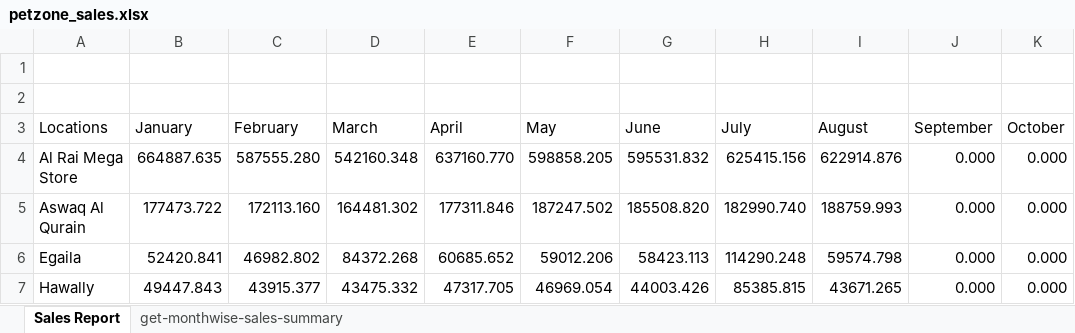
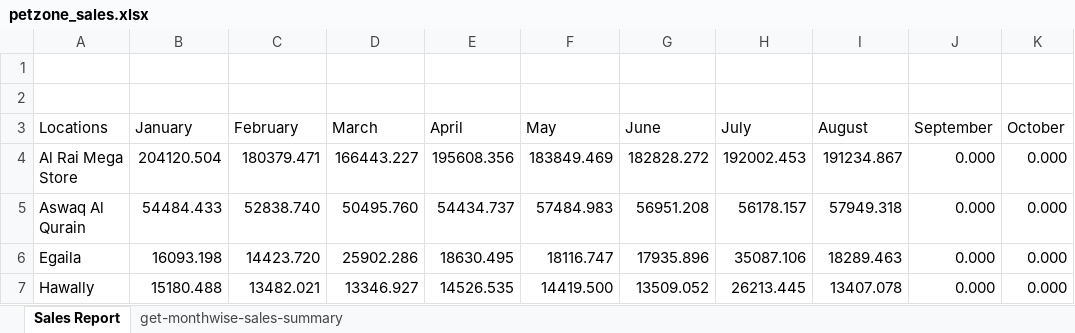
Before and after one commit to nmahamad02/IFAGATE-PETZONE, an Excel workbook: src/assets/reports/petzone_sales.xlsx, sheet Sales Report, drawn as a sheet; only a part is shown; values as stored, in another font and other column widths than the file's, no borders; charts and pictures not drawn; the diff covers the shown part only; the diff names each change by its address in the sheet, - before the commit and + after, or states it on an @@ line.

Commit message:
new commit

```diff
--- a/src/assets/reports/petzone_sales.xlsx (sheet Sales Report)
+++ b/src/assets/reports/petzone_sales.xlsx (sheet Sales Report)
-B4 (January): 664887.635
+B4 (January): 204120.504
-C4 (February): 587555.280
+C4 (February): 180379.471
-D4 (March): 542160.348
+D4 (March): 166443.227
-E4 (April): 637160.770
+E4 (April): 195608.356
-F4 (May): 598858.205
+F4 (May): 183849.469
-G4 (June): 595531.832
+G4 (June): 182828.272
-H4 (July): 625415.156
+H4 (July): 192002.453
-I4 (August): 622914.876
+I4 (August): 191234.867
-B5 (January): 177473.722
+B5 (January): 54484.433
-C5 (February): 172113.160
+C5 (February): 52838.740
-D5 (March): 164481.302
+D5 (March): 50495.760
-E5 (April): 177311.846
+E5 (April): 54434.737
-F5 (May): 187247.502
+F5 (May): 57484.983
-G5 (June): 185508.820
+G5 (June): 56951.208
-H5 (July): 182990.740
+H5 (July): 56178.157
-I5 (August): 188759.993
+I5 (August): 57949.318
-B6 (January): 52420.841
+B6 (January): 16093.198
-C6 (February): 46982.802
+C6 (February): 14423.720
-D6 (March): 84372.268
+D6 (March): 25902.286
-E6 (April): 60685.652
+E6 (April): 18630.495
-F6 (May): 59012.206
+F6 (May): 18116.747
-G6 (June): 58423.113
+G6 (June): 17935.896
-H6 (July): 114290.248
+H6 (July): 35087.106
-I6 (August): 59574.798
+I6 (August): 18289.463
-B7 (January): 49447.843
+B7 (January): 15180.488
-C7 (February): 43915.377
+C7 (February): 13482.021
-D7 (March): 43475.332
+D7 (March): 13346.927
-E7 (April): 47317.705
+E7 (April): 14526.535
-F7 (May): 46969.054
+F7 (May): 14419.500
-G7 (June): 44003.426
+G7 (June): 13509.052
-H7 (July): 85385.815
+H7 (July): 26213.445
-I7 (August): 43671.265
+I7 (August): 13407.078
```
Also changed, not shown: 88 edited cells elsewhere in this sheet, sheet get-monthwise-sales-summary, charts or pictures.
